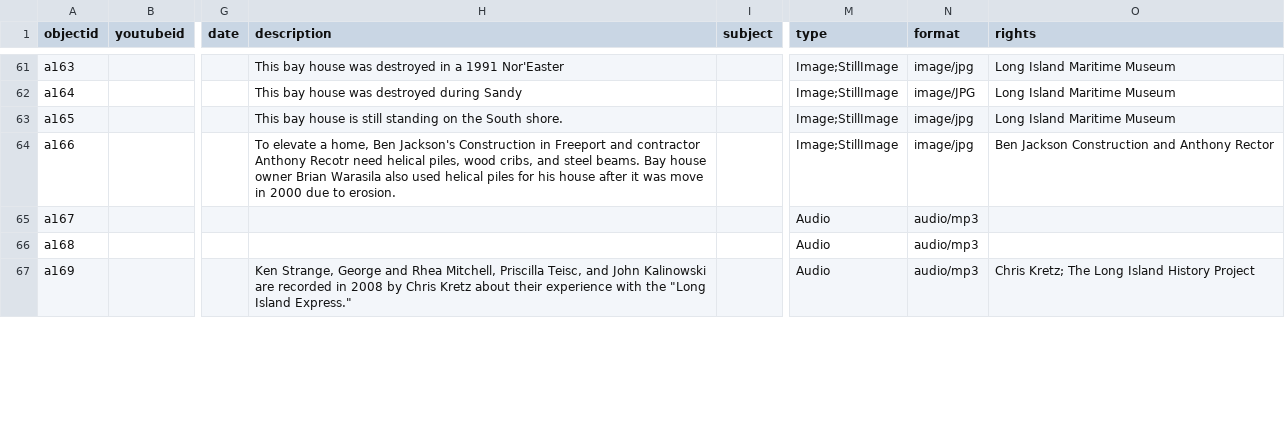
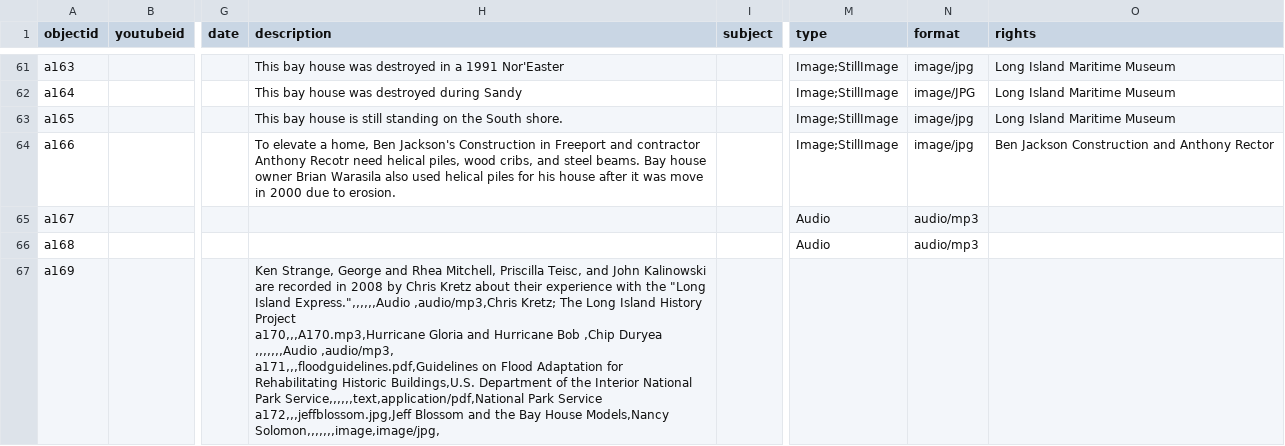
Before and after one commit to heidi-y/harmswayexhibit, a CSV file: _data/HarmsWay_METADATA.csv, drawn as a sheet; only a part is shown, gaps mark what is left out; ↵ is a line break in a cell; the diff covers the shown part only; the diff names each change by its address in the sheet, - before the commit and + after, or states it on an @@ line.

Commit message:
Update HarmsWay_METADATA.csv

```diff
--- a/_data/HarmsWay_METADATA.csv
+++ b/_data/HarmsWay_METADATA.csv
-H67 (description): …"Long Island Express."
+H67 (description): …"Long Island Express.",,,,,,Audio ,audio/mp3,Chris Kretz; The Long Island History Project ↵ a170,,,A170.mp3,Hurricane Gloria and Hurricane Bob ,Chip Duryea ,,,,,,,Audio ,audio/mp3, ↵ a171,,,floodguidelines.pdf,Guidelines on Flood Adaptation for Rehabilitating Historic Buildings,U.S. Department of the Interior National Park Service,,,,,,text,application/pdf,National Park Service ↵ a172,,,jeffblossom.jpg,Jeff Blossom and the Bay House Models,Nancy Solomon,,,,,,,image,image/jpg,
-M67 (type): Audio
+M67 (type): (empty)
-N67 (format): audio/mp3
+N67 (format): (empty)
-O67 (rights): Chris Kretz; The Long Island History Project
+O67 (rights): (empty)
```
Also changed, not shown: 3 removed rows elsewhere in this file.
